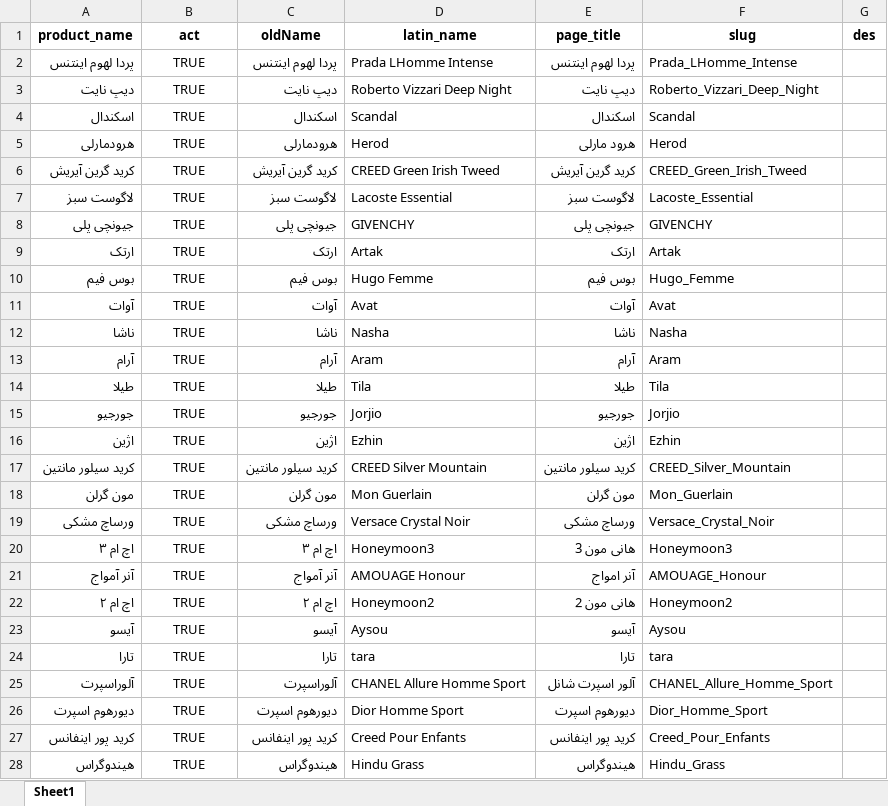
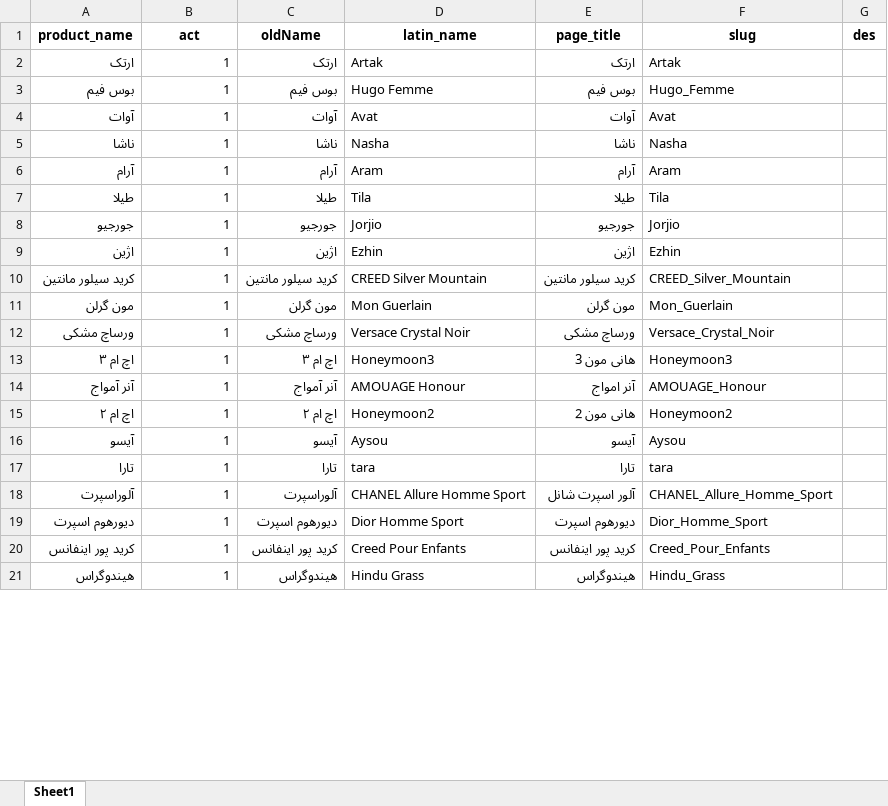
Before and after one commit to hoseinmazhari/honeymoon_knowledge, an Excel workbook: App/django_files/مانده های فعال سازی در سایت.xlsx, sheet Sheet1, drawn as a sheet; only a part is shown; values as stored, in another font and other column widths than the file's, no borders; removed rows and columns are numbered as before the commit, all else as after; the diff covers the shown part only; the diff names each change by its address in the sheet, - before the commit and + after, or states it on an @@ line.

```diff
--- a/App/django_files/مانده های فعال سازی در سایت.xlsx (sheet Sheet1)
+++ b/App/django_files/مانده های فعال سازی در سایت.xlsx (sheet Sheet1)
-row 2: پردا لهوم اینتنس | TRUE | پردا لهوم اینتنس | Prada LHomme Intense | پردا لهوم اینتنس | Prada_LHomme_Intense
-row 3: دیپ نایت | TRUE | دیپ نایت | Roberto Vizzari Deep Night | دیپ نایت | Roberto_Vizzari_Deep_Night
-row 4: اسکندال | TRUE | اسکندال | Scandal | اسکندال | Scandal
-row 5: هرودمارلی | TRUE | هرودمارلی | Herod | هرود مارلی | Herod
-row 6: کرید گرین آیریش | TRUE | کرید گرین آیریش | CREED Green Irish Tweed | کرید گرین آیریش | CREED_Green_Irish_Tweed
-row 7: لاگوست سبز | TRUE | لاگوست سبز | Lacoste Essential | لاگوست سبز | Lacoste_Essential
-row 8: جیونچی پلی | TRUE | جیونچی پلی | GIVENCHY | جیونچی پلی | GIVENCHY
-B2:B21 (act): TRUE
+B2:B21 (act): 1
-B2:B21 alignment: center
+B2:B21 alignment: right
```
Also changed, not shown: 1 edited cell and cell formats elsewhere in this sheet, App/django_files/test.xlsx, dist/لیست محصولات فعال در سایت 030328.xlsx, 3 other files.
